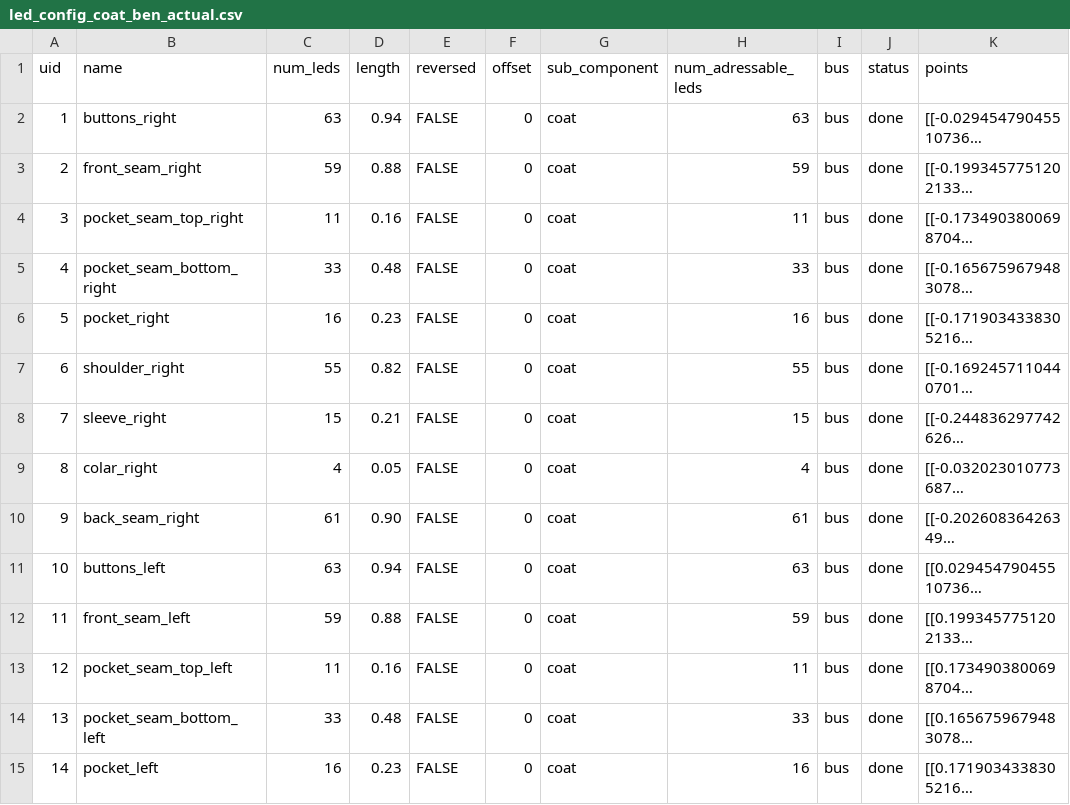
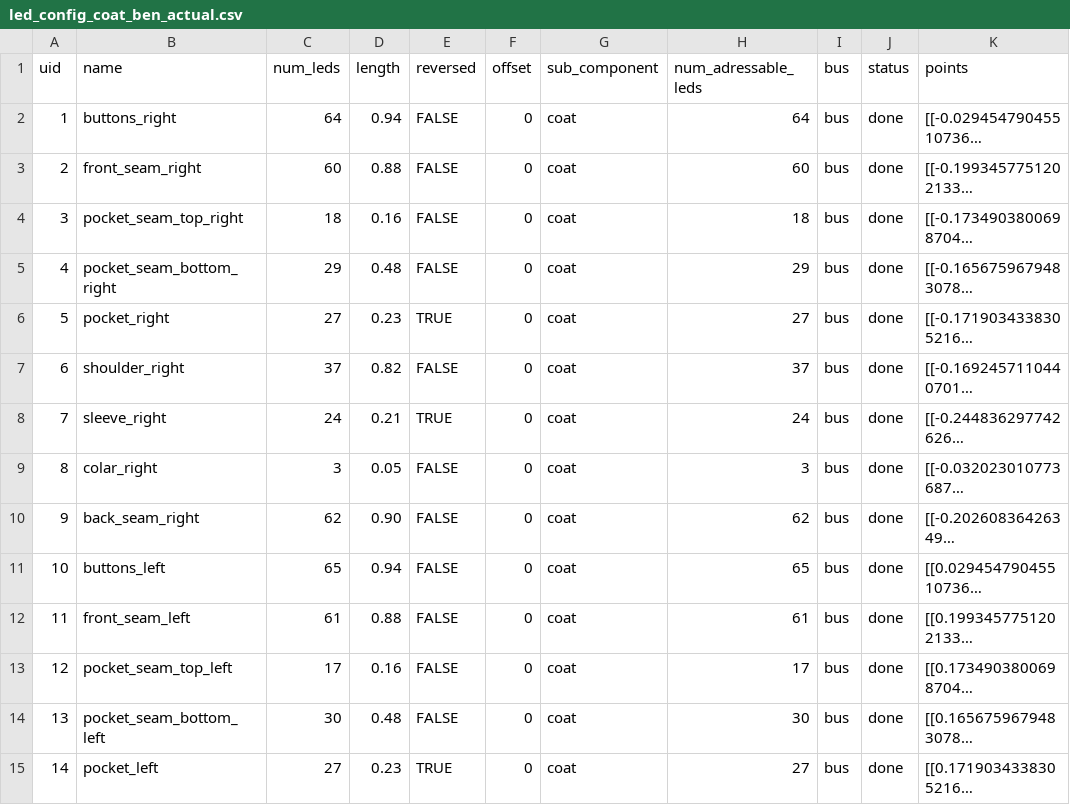
Before and after one commit to pitzer/funky_lights, a CSV file: config/led_config_coat_ben_actual.csv, drawn as a sheet; only a part is shown; long unchanged cells end in …; the diff covers the shown part only; the diff names each change by its address in the sheet, - before the commit and + after, or states it on an @@ line.

```diff
--- a/config/led_config_coat_ben_actual.csv
+++ b/config/led_config_coat_ben_actual.csv
-C2 (num_leds): 63
+C2 (num_leds): 64
-H2 (num_adressable_leds): 63
+H2 (num_adressable_leds): 64
-C3 (num_leds): 59
+C3 (num_leds): 60
-H3 (num_adressable_leds): 59
+H3 (num_adressable_leds): 60
-C4 (num_leds): 11
+C4 (num_leds): 18
-H4 (num_adressable_leds): 11
+H4 (num_adressable_leds): 18
-C5 (num_leds): 33
+C5 (num_leds): 29
-H5 (num_adressable_leds): 33
+H5 (num_adressable_leds): 29
-C6 (num_leds): 16
+C6 (num_leds): 27
-E6 (reversed): FALSE
+E6 (reversed): TRUE
-H6 (num_adressable_leds): 16
+H6 (num_adressable_leds): 27
-C7 (num_leds): 55
+C7 (num_leds): 37
-H7 (num_adressable_leds): 55
+H7 (num_adressable_leds): 37
-C8 (num_leds): 15
+C8 (num_leds): 24
-E8 (reversed): FALSE
+E8 (reversed): TRUE
-H8 (num_adressable_leds): 15
+H8 (num_adressable_leds): 24
-C9 (num_leds): 4
+C9 (num_leds): 3
-H9 (num_adressable_leds): 4
+H9 (num_adressable_leds): 3
-C10 (num_leds): 61
+C10 (num_leds): 62
-H10 (num_adressable_leds): 61
+H10 (num_adressable_leds): 62
-C11 (num_leds): 63
+C11 (num_leds): 65
-H11 (num_adressable_leds): 63
+H11 (num_adressable_leds): 65
-C12 (num_leds): 59
+C12 (num_leds): 61
-H12 (num_adressable_leds): 59
+H12 (num_adressable_leds): 61
-C13 (num_leds): 11
+C13 (num_leds): 17
-H13 (num_adressable_leds): 11
+H13 (num_adressable_leds): 17
-C14 (num_leds): 33
+C14 (num_leds): 30
-H14 (num_adressable_leds): 33
+H14 (num_adressable_leds): 30
-C15 (num_leds): 16
+C15 (num_leds): 27
-E15 (reversed): FALSE
+E15 (reversed): TRUE
-H15 (num_adressable_leds): 16
+H15 (num_adressable_leds): 27
```
Also changed, not shown: 12 edited cells elsewhere in this file, 2 other files.
